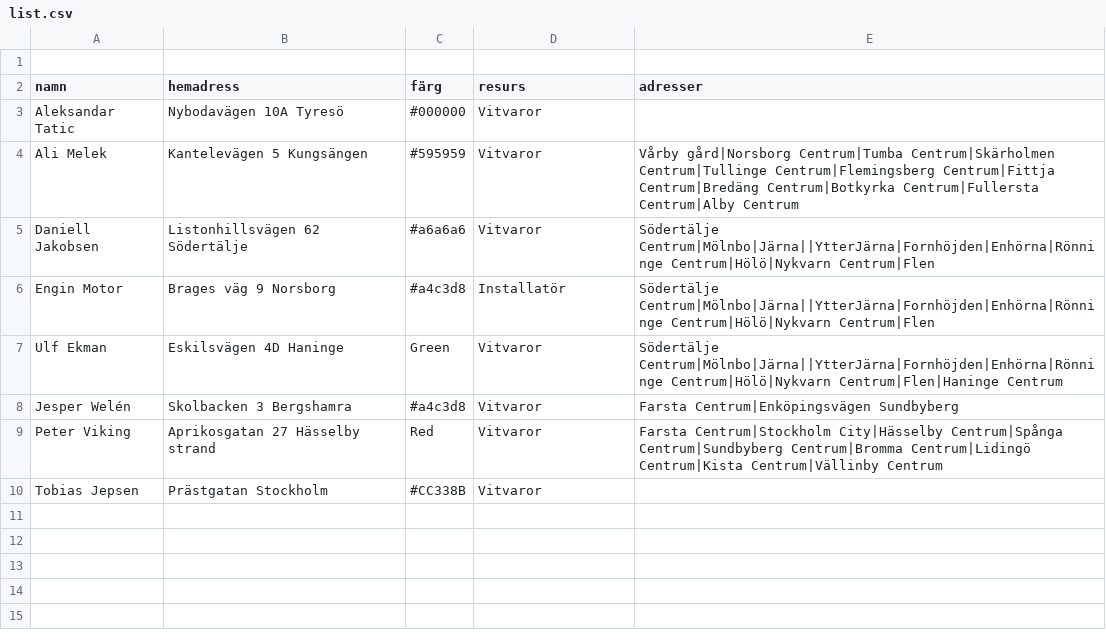
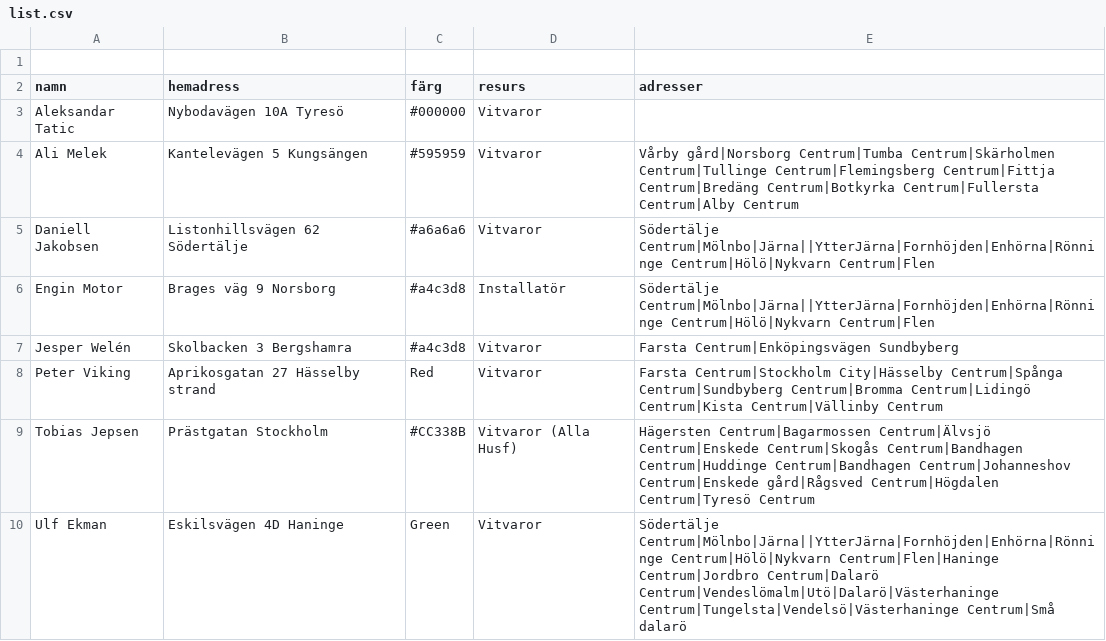
Before and after one commit to Perkanboy/Teknikerlista, a CSV file: list.csv, drawn as a sheet.

Commit message:
Update list.csv

```diff
--- a/list.csv
+++ b/list.csv
@@ -6,5 +6,5 @@ Daniell Jakobsen,Listonhillsvägen 62 Södertälje,#a6a6a6,Vitvaror,"Södertälj
 Engin Motor,Brages väg 9 Norsborg,#a4c3d8,Installatör,"Södertälje Centrum|Mölnbo|Järna||YtterJärna|Fornhöjden|Enhörna|Rönninge Centrum|Hölö|Nykvarn Centrum|Flen"
-Ulf Ekman,Eskilsvägen 4D Haninge,Green,Vitvaror,"Södertälje Centrum|Mölnbo|Järna||YtterJärna|Fornhöjden|Enhörna|Rönninge Centrum|Hölö|Nykvarn Centrum|Flen|Haninge Centrum"
 Jesper Welén,Skolbacken 3 Bergshamra,#a4c3d8,Vitvaror,"Farsta Centrum|Enköpingsvägen Sundbyberg"
 Peter Viking,Aprikosgatan 27 Hässelby strand,Red,Vitvaror,"Farsta Centrum|Stockholm City|Hässelby Centrum|Spånga Centrum|Sundbyberg Centrum|Bromma Centrum|Lidingö Centrum|Kista Centrum|Vällinby Centrum"
-Tobias Jepsen,Prästgatan Stockholm,#CC338B,Vitvaror,""
+Tobias Jepsen,Prästgatan Stockholm,#CC338B,Vitvaror (Alla Husf),"Hägersten Centrum|Bagarmossen Centrum|Älvsjö Centrum|Enskede Centrum|Skogås Centrum|Bandhagen Centrum|Huddinge Centrum|Bandhagen Centrum|Johanneshov Centrum|Enskede gård|Rågsved Centrum|Högdalen Centrum|Tyresö Centrum"
+Ulf Ekman,Eskilsvägen 4D Haninge,Green,Vitvaror,"Södertälje Centrum|Mölnbo|Järna||YtterJärna|Fornhöjden|Enhörna|Rönninge Centrum|Hölö|Nykvarn Centrum|Flen|Haninge Centrum|Jordbro Centrum|Dalarö Centrum|Vendeslömalm|Utö|Dalarö|Västerhaninge Centrum|Tungelsta|Vendelsö|Västerhaninge Centrum|Små dalarö"
```
